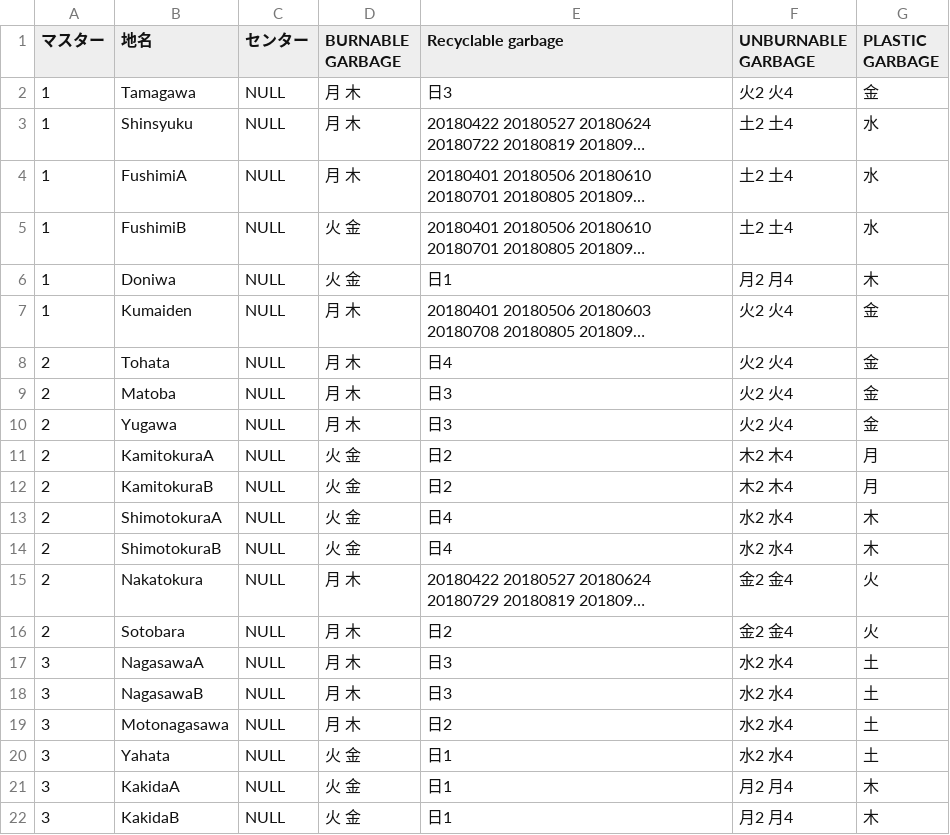
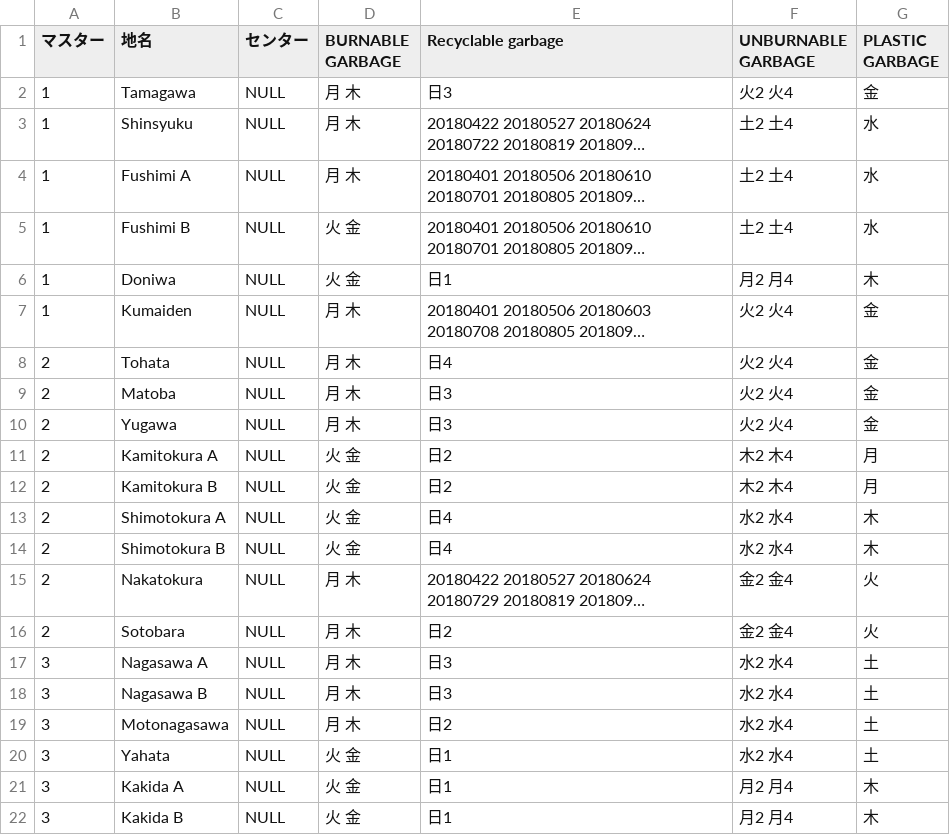
Before and after one commit to Shimizu-Sunto/5374en, a CSV file: data/area_days.csv, drawn as a sheet; long unchanged cells end in …; the diff names each change by its address in the sheet, - before the commit and + after, or states it on an @@ line.

Commit message:
Update area_days.csv

```diff
--- a/data/area_days.csv
+++ b/data/area_days.csv
-B4 (地名): FushimiA
+B4 (地名): Fushimi A
-B5 (地名): FushimiB
+B5 (地名): Fushimi B
-B11 (地名): KamitokuraA
+B11 (地名): Kamitokura A
-B12 (地名): KamitokuraB
+B12 (地名): Kamitokura B
-B13 (地名): ShimotokuraA
+B13 (地名): Shimotokura A
-B14 (地名): ShimotokuraB
+B14 (地名): Shimotokura B
-B17 (地名): NagasawaA
+B17 (地名): Nagasawa A
-B18 (地名): NagasawaB
+B18 (地名): Nagasawa B
-B21 (地名): KakidaA
+B21 (地名): Kakida A
-B22 (地名): KakidaB
+B22 (地名): Kakida B
```
